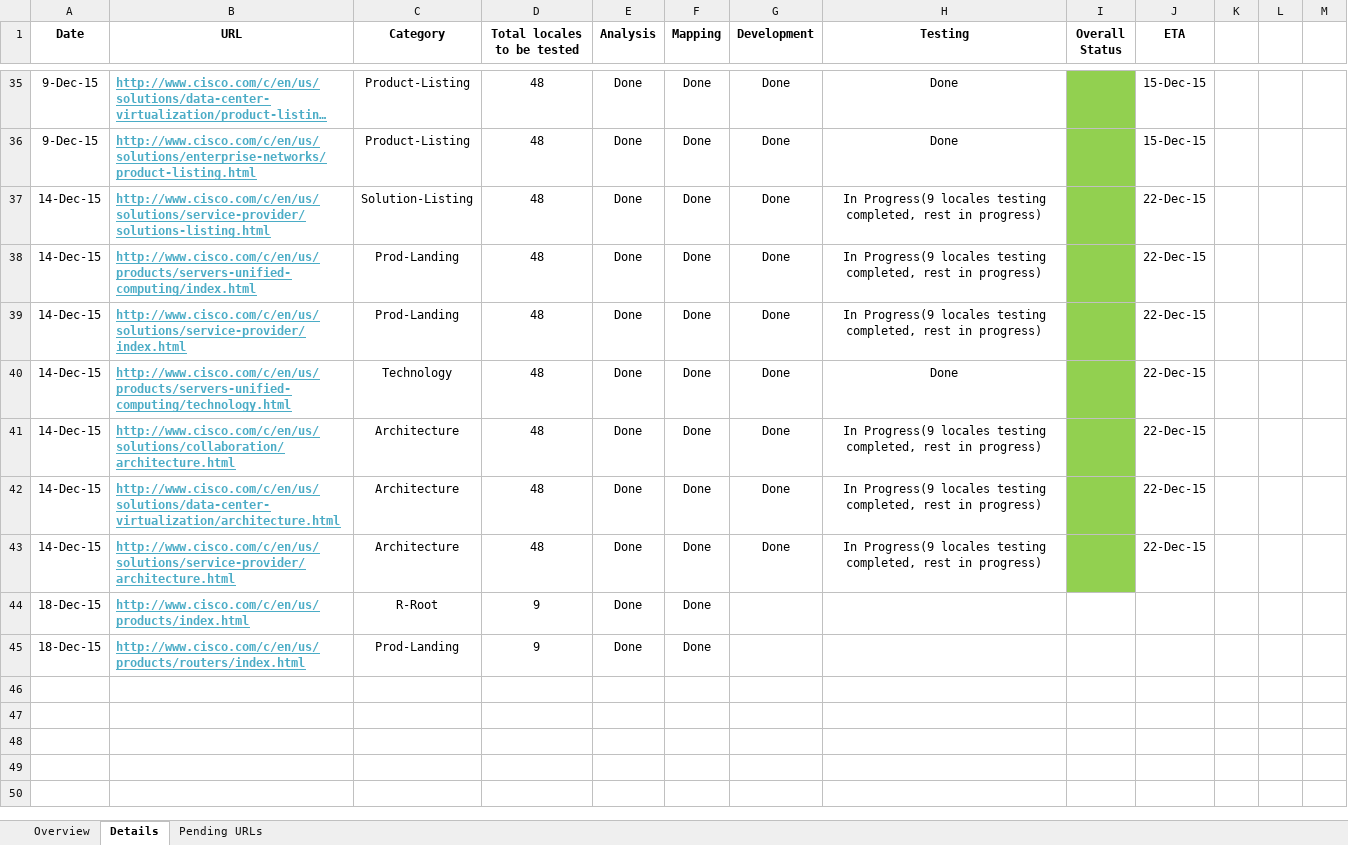
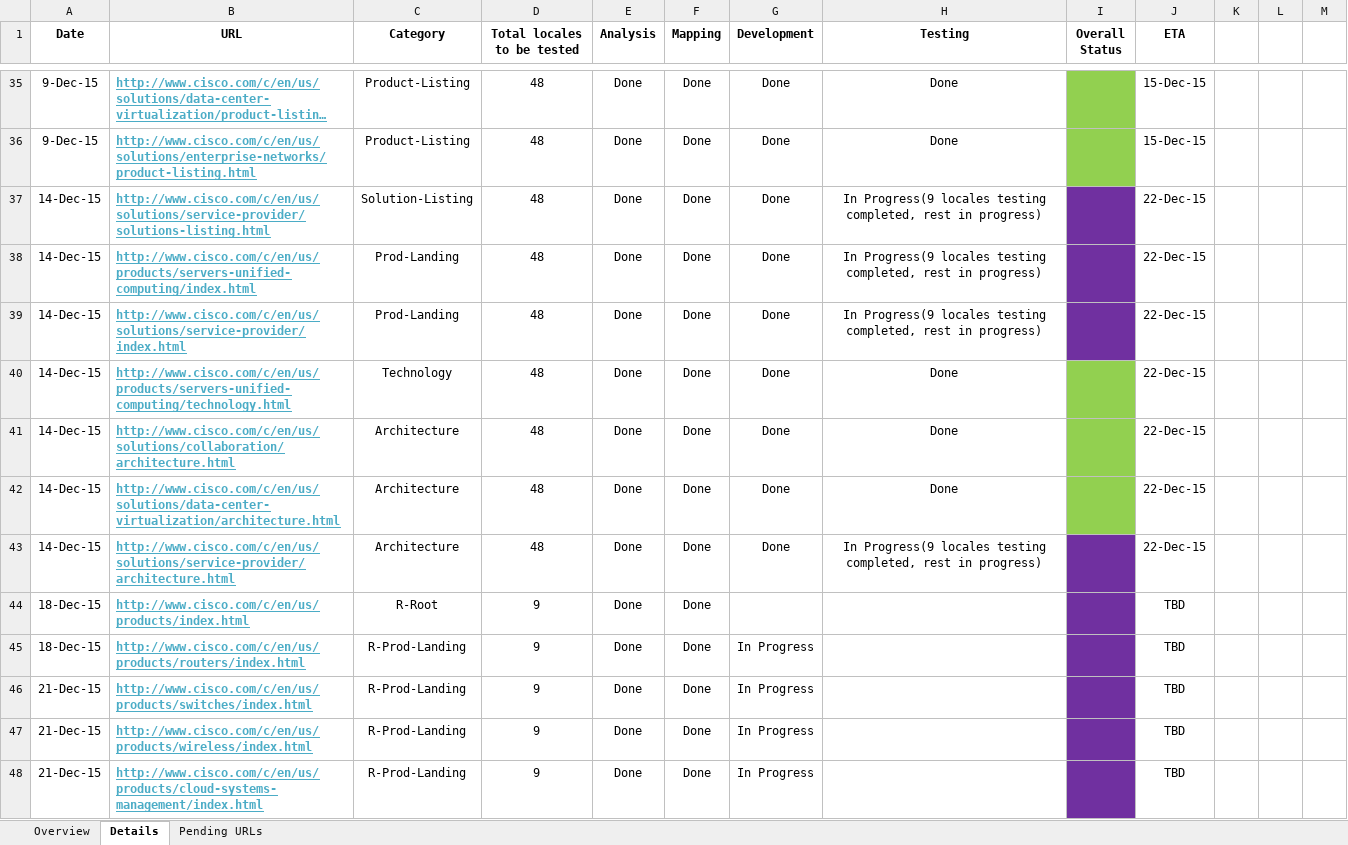
Before and after one commit to shreyabhatnagar/OVWMigration, an Excel workbook: docs/Daily Status Tracker.xlsx, sheet Details, drawn as a sheet; only a part is shown, gaps mark what is left out; long unchanged cells end in …; values as stored, in another font and other column widths than the file's, no borders; the diff covers the shown part only; the diff names each change by its address in the sheet, - before the commit and + after, or states it on an @@ line.

Commit message:
updated

```diff
--- a/docs/Daily Status Tracker.xlsx (sheet Details)
+++ b/docs/Daily Status Tracker.xlsx (sheet Details)
-I37:I39 fill: #92D050
+I37:I39 fill: #7030A0
-H41:H42 (Testing): In Progress(9 locales testing completed, rest in progress)
+H41:H42 (Testing): Done
-I43 fill: #92D050
+I43 fill: #7030A0
-I44:I45 fill: none
+I44:I45 fill: #7030A0
-J44:J45 (ETA): (empty)
+J44:J45 (ETA): TBD
-C45 (Category): Prod-Landing
+C45 (Category): R-Prod-Landing
-G45 (Development): (empty)
+G45 (Development): In Progress
+row 46: 21-Dec-15 | http://www.cisco.com/c/en/us/products/switches/index.html | R-Prod-Landing | 9 | Done | Done | In Progress |  |  | TBD
+row 47: 21-Dec-15 | http://www.cisco.com/c/en/us/products/wireless/index.html | R-Prod-Landing | 9 | Done | Done | In Progress |  |  | TBD
+row 48: 21-Dec-15 | http://www.cisco.com/c/en/us/products/cloud-systems-management/index.html | R-Prod-Landing | 9 | Done | Done | In Progress |  |  | TBD
```
Also changed, not shown: 11 added rows, 1 edited cell and cell formats elsewhere in this sheet, sheet Pending URLs, sheet Overview.
